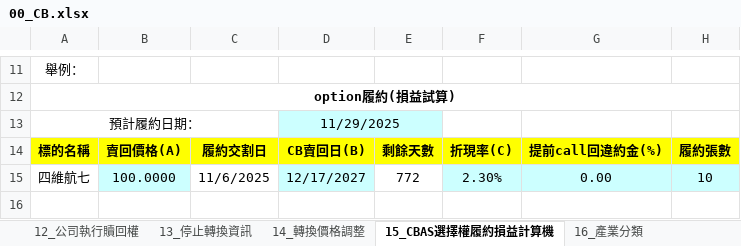
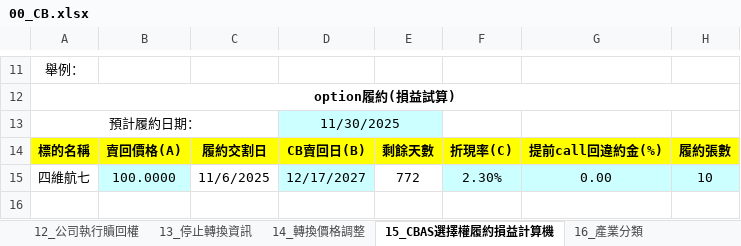
Before and after one commit to rexdashu168/reporttest, an Excel workbook: 00_CB.xlsx, sheet 15_CBAS選擇權履約損益計算機, drawn as a sheet; only a part is shown, gaps mark what is left out; values as stored, in another font and other column widths than the file's, no borders; conditional formats not drawn; the diff names each change by its address in the sheet, - before the commit and + after, or states it on an @@ line.

```diff
--- a/00_CB.xlsx (sheet 15_CBAS選擇權履約損益計算機)
+++ b/00_CB.xlsx (sheet 15_CBAS選擇權履約損益計算機)
-D13: 11/29/2025
+D13: 11/30/2025
```
Also changed, not shown: sheet 00_CB代號名稱過濾及掛牌高低_20251031.
